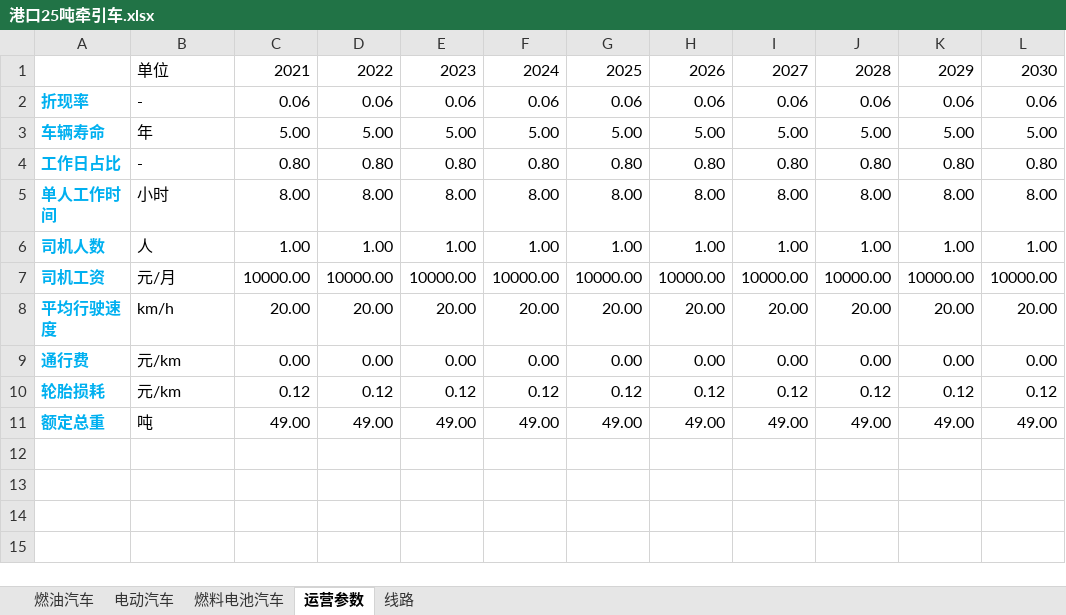
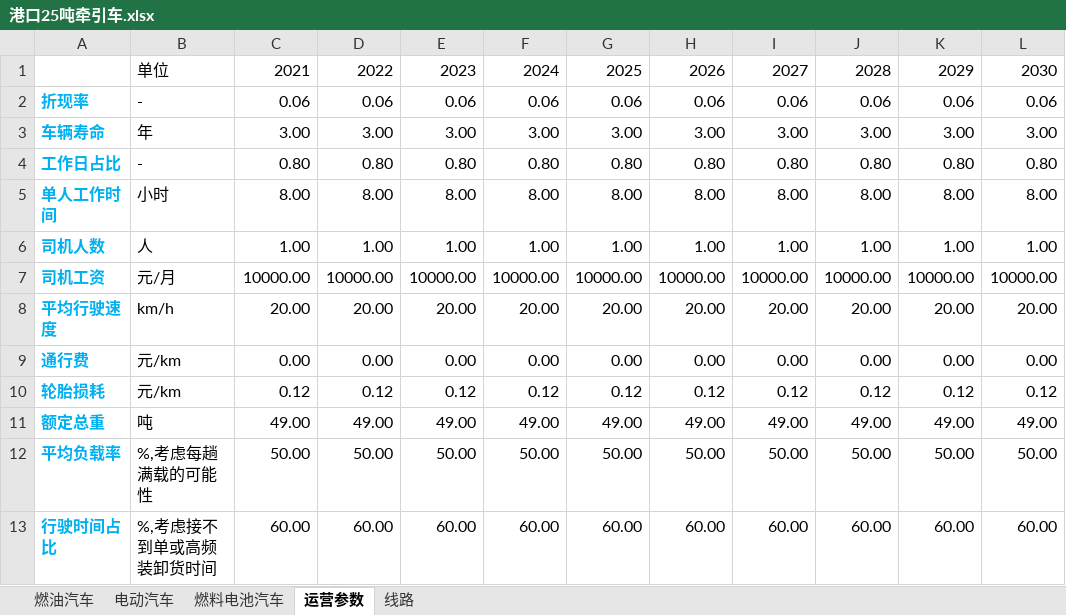
Before and after one commit to linyuantiaohe/Vehicle-LCA-economy, an Excel workbook: data/港口25吨牵引车.xlsx, sheet 运营参数, drawn as a sheet; values as stored, in another font and other column widths than the file's, no borders; the diff names each change by its address in the sheet, - before the commit and + after, or states it on an @@ line.

Commit message:
新增了“装载率、行驶时间占比”两个参数

```diff
--- a/data/港口25吨牵引车.xlsx (sheet 运营参数)
+++ b/data/港口25吨牵引车.xlsx (sheet 运营参数)
-C3: 5.00
+C3: 3.00
-D3: 5.00
+D3: 3.00
-E3: 5.00
+E3: 3.00
-F3: 5.00
+F3: 3.00
-G3: 5.00
+G3: 3.00
-H3: 5.00
+H3: 3.00
-I3: 5.00
+I3: 3.00
-J3: 5.00
+J3: 3.00
-K3: 5.00
+K3: 3.00
-L3: 5.00
+L3: 3.00
+row 12: 平均负载率 | %,考虑每趟满载的可能性 | 50.00 | 50.00 | 50.00 | 50.00 | 50.00 | 50.00 | 50.00 | 50.00 | 50.00 | 50.00
+row 13: 行驶时间占比 | %,考虑接不到单或高频装卸货时间 | 60.00 | 60.00 | 60.00 | 60.00 | 60.00 | 60.00 | 60.00 | 60.00 | 60.00 | 60.00
```
Also changed, not shown: sheet 线路, data/16吨客车.xlsx, data/18吨栏式车.xlsx, 8 other files.
